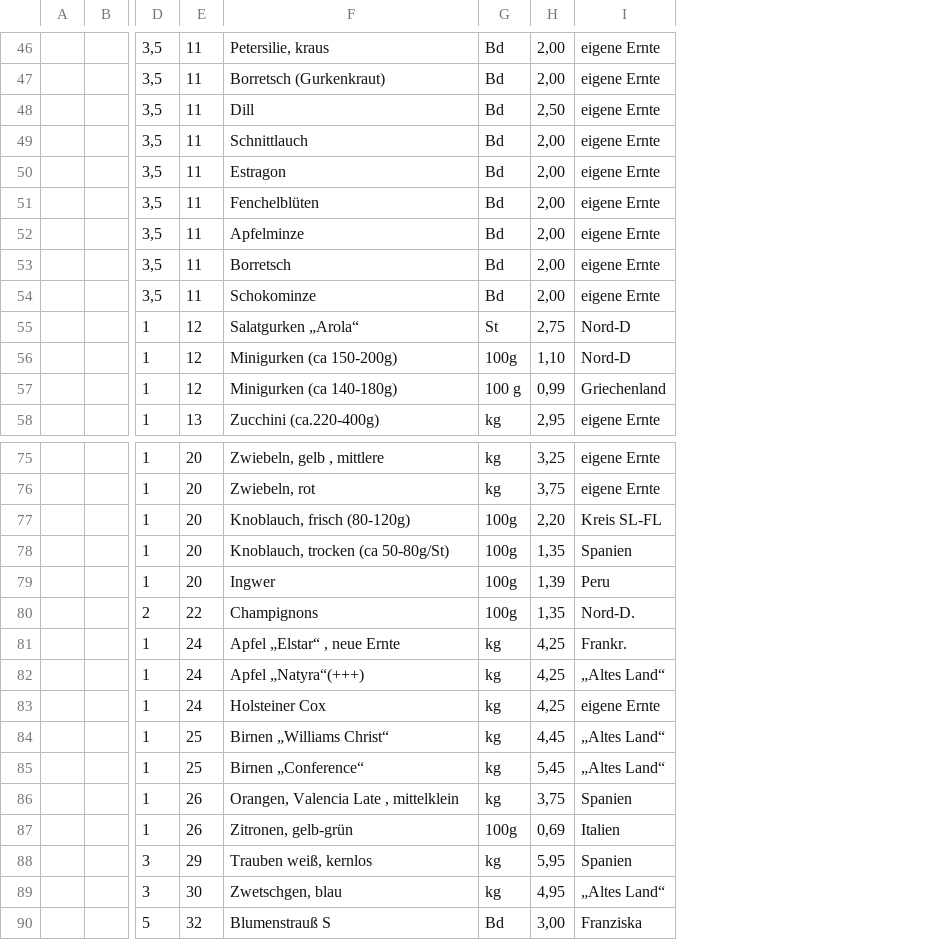
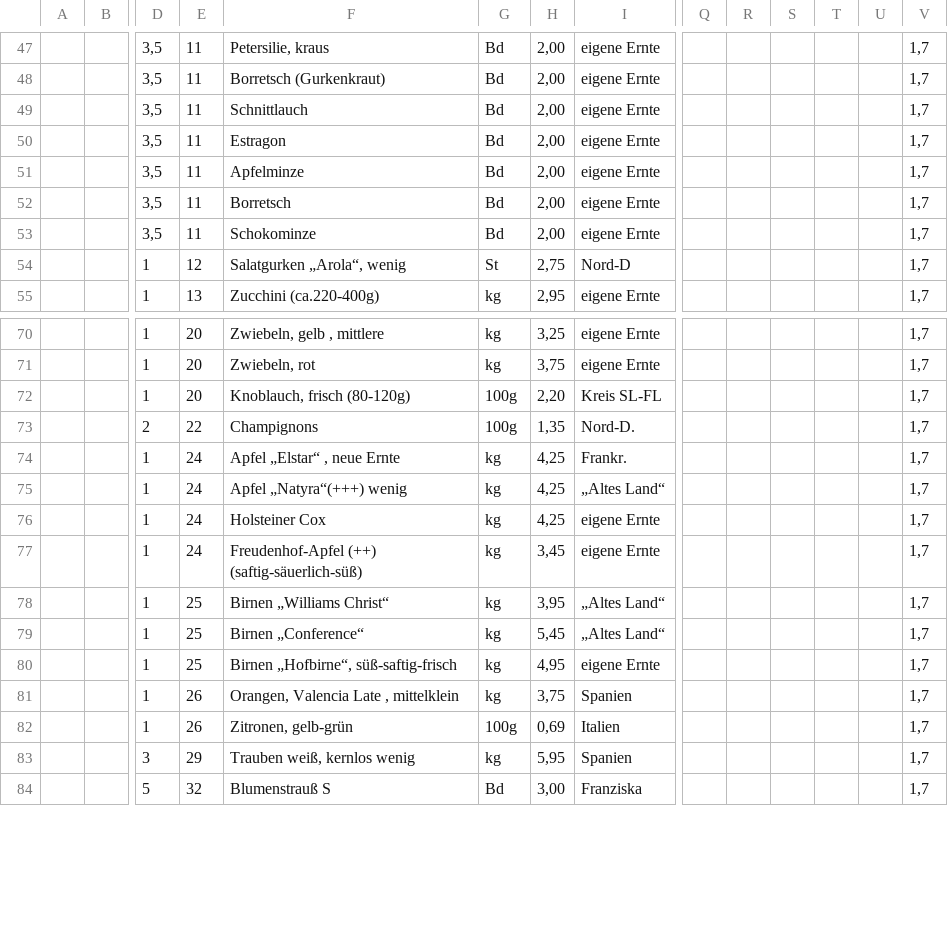
Before and after one commit to Freudenhof/Bestellformular, a CSV file: preisliste.csv, drawn as a sheet; only a part is shown, gaps mark what is left out; removed rows and columns are numbered as before the commit, all else as after; rows hold the shown columns only; the diff covers the shown part only; the diff names each change by its address in the sheet, - before the commit and + after, or states it on an @@ line.

Commit message:
Add files via upload

```diff
--- a/preisliste.csv
+++ b/preisliste.csv
+column Q, empty
+column R, empty
+column S, empty
+column T, empty
+column U, empty
+column V, rows 47-55: all 1,7; rows 70-76: all 1,7; rows 78-79: 1,7 | 1,7; rows 81-84: all 1,7
-row 48:  |  | 3,5 | 11 | Dill | Bd | 2,50 | eigene Ernte
-row 51:  |  | 3,5 | 11 | Fenchelblüten | Bd | 2,00 | eigene Ernte
-F54: Salatgurken „Arola“
+F54: Salatgurken „Arola“, wenig
-row 56:  |  | 1 | 12 | Minigurken (ca 150-200g) | 100g | 1,10 | Nord-D
-row 57:  |  | 1 | 12 | Minigurken (ca 140-180g) | 100 g | 0,99 | Griechenland
-row 78:  |  | 1 | 20 | Knoblauch, trocken (ca 50-80g/St) | 100g | 1,35 | Spanien
-row 79:  |  | 1 | 20 | Ingwer | 100g | 1,39 | Peru
-F75: Apfel „Natyra“(+++)
+F75: Apfel „Natyra“(+++) wenig
+row 77:  |  | 1 | 24 | Freudenhof-Apfel (++) (saftig-säuerlich-süß) | kg | 3,45 | eigene Ernte |  |  |  |  |  | 1,7
-H78: 4,45
+H78: 3,95
+row 80:  |  | 1 | 25 | Birnen „Hofbirne“, süß-saftig-frisch | kg | 4,95 | eigene Ernte |  |  |  |  |  | 1,7
-F83: Trauben weiß, kernlos
+F83: Trauben weiß, kernlos wenig
-row 89:  |  | 3 | 30 | Zwetschgen, blau | kg | 4,95 | „Altes Land“
```
Also changed, not shown: 2 added rows, 4 removed rows and 11 edited cells elsewhere in this file.
